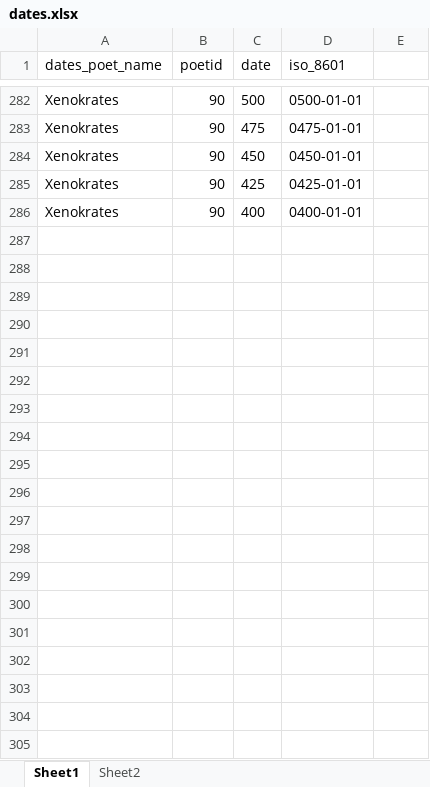
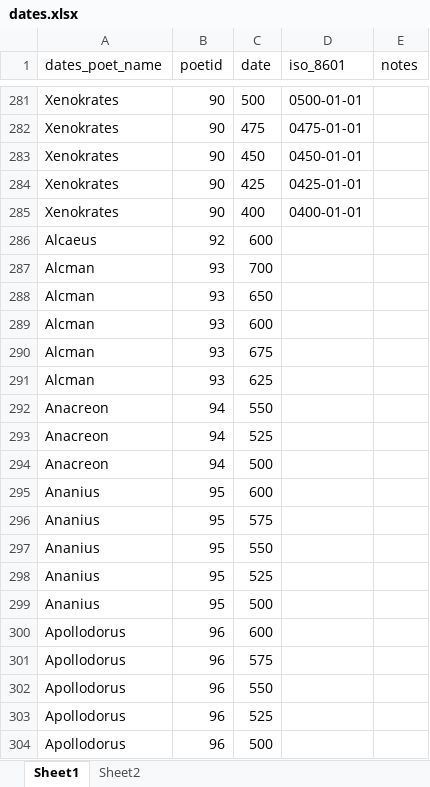
Before and after one commit to sul-cidr/lyricmappingproject.stanford.edu, an Excel workbook: sql/dates.xlsx, sheet Sheet1, drawn as a sheet; only a part is shown, gaps mark what is left out; values as stored, in another font and other column widths than the file's, no borders; the diff covers the shown part only; the diff names each change by its address in the sheet, - before the commit and + after, or states it on an @@ line.

```diff
--- a/sql/dates.xlsx (sheet Sheet1)
+++ b/sql/dates.xlsx (sheet Sheet1)
-E1: (empty)
+E1: notes
+row 286: Alcaeus | 92 | 600
+row 287: Alcman | 93 | 700
+row 288: Alcman | 93 | 650
+row 289: Alcman | 93 | 600
+row 290: Alcman | 93 | 675
+row 291: Alcman | 93 | 625
+row 292: Anacreon | 94 | 550
+row 293: Anacreon | 94 | 525
+row 294: Anacreon | 94 | 500
+row 295: Ananius | 95 | 600
+row 296: Ananius | 95 | 575
+row 297: Ananius | 95 | 550
+row 298: Ananius | 95 | 525
+row 299: Ananius | 95 | 500
+row 300: Apollodorus | 96 | 600
+row 301: Apollodorus | 96 | 575
+row 302: Apollodorus | 96 | 550
+row 303: Apollodorus | 96 | 525
+row 304: Apollodorus | 96 | 500
```
Also changed, not shown: 277 added rows, 1 removed row and 8 edited cells elsewhere in this sheet, sheet Sheet2, formulas that keep their value, sql/genres.xlsx, sql/instruments.xlsx, 10 other files.
